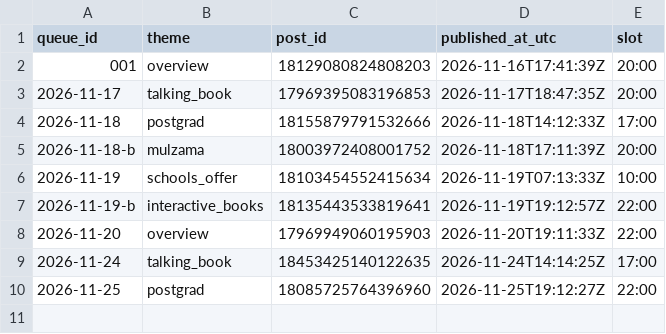
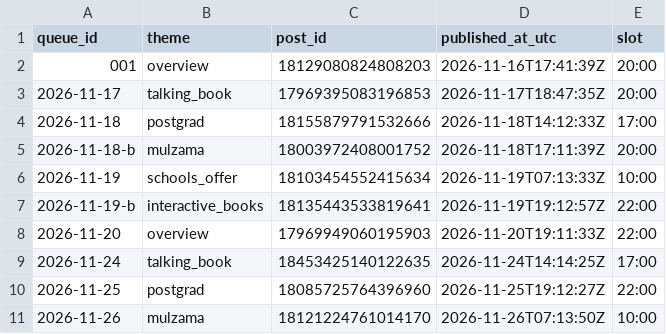
Before and after one commit to zraij/Athar-media-, a CSV file: autopilot/log_ig.csv, drawn as a sheet; the diff names each change by its address in the sheet, - before the commit and + after, or states it on an @@ line.

Commit message:
autopilot: ig reel 2026-11-26

```diff
--- a/autopilot/log_ig.csv
+++ b/autopilot/log_ig.csv
+row 11: 2026-11-26 | mulzama | 18121224761014170 | 2026-11-26T07:13:50Z | 10:00
```
Also changed, not shown: 3 other files.
